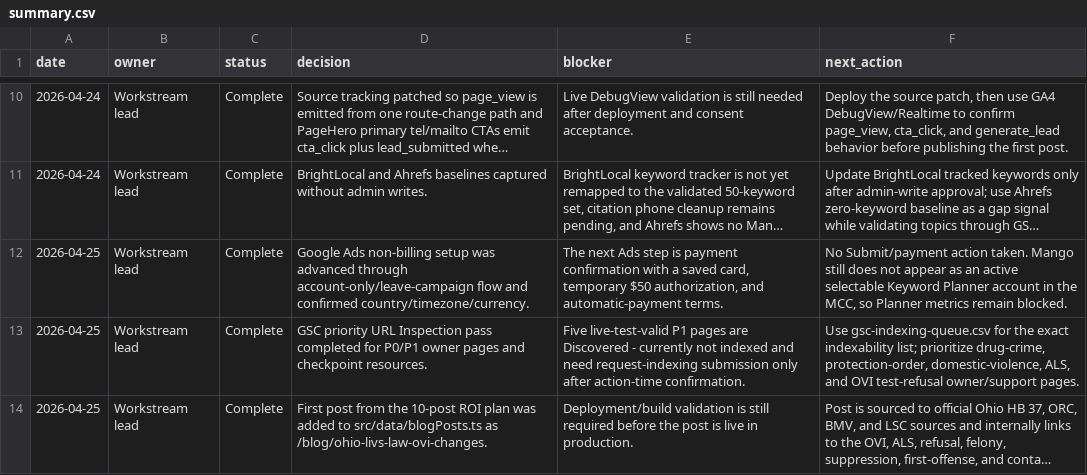
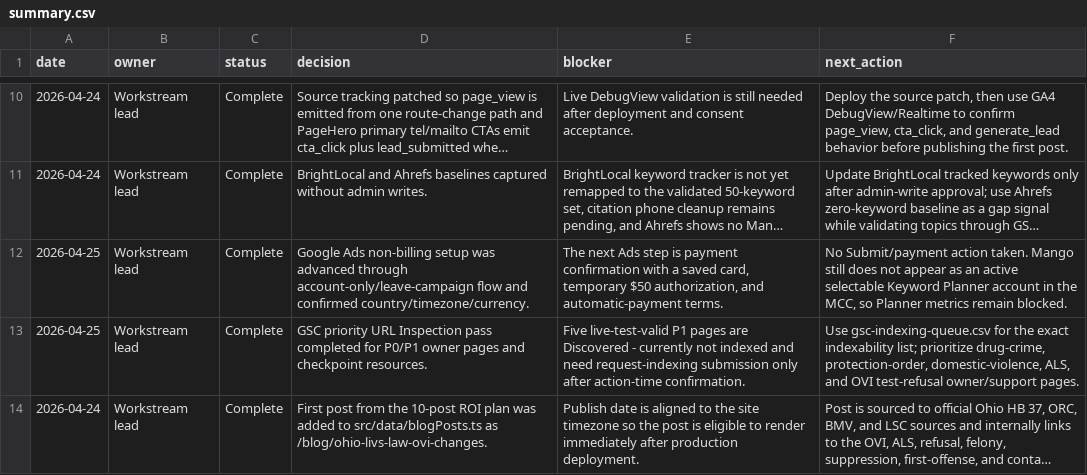
Before and after one commit to sistrunktech/mango-law-website, a CSV file: docs/technical/seo-keyword-research-tracking-2026-04/summary.csv, drawn as a sheet; only a part is shown, gaps mark what is left out; long unchanged cells end in …; the diff names each change by its address in the sheet, - before the commit and + after, or states it on an @@ line.

Commit message:
fix(blog): publish Liv's Law post immediately
Move the Liv's Law blog post publish date to 2026-04-24 so it is visible in the site timezone immediately, and align the SEO execution workbook notes.

```diff
--- a/docs/technical/seo-keyword-research-tracking-2026-04/summary.csv
+++ b/docs/technical/seo-keyword-research-tracking-2026-04/summary.csv
-A14 (date): 2026-04-25
+A14 (date): 2026-04-24
-E14 (blocker): Deployment/build validation is still required before the post is live in production.
+E14 (blocker): Publish date is aligned to the site timezone so the post is eligible to render immediately after production deployment.
```
Also changed, not shown: docs/technical/seo-keyword-research-tracking-2026-04/blog-publishing-plan-2026-04.csv, 3 other files.
